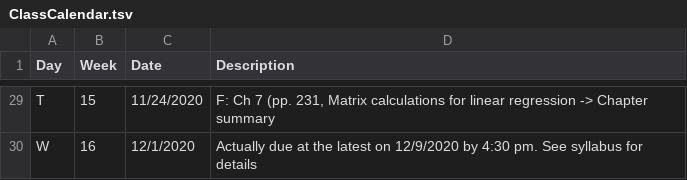
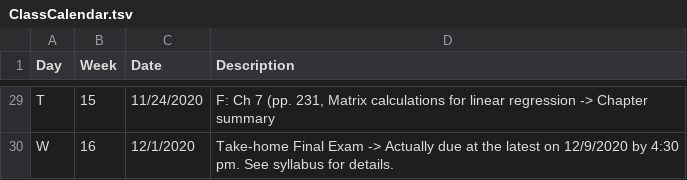
Before and after one commit to patrickabolger/PSYC-652-Fall-2020, a TSV file: tables/ClassCalendar.tsv, drawn as a sheet; only a part is shown, gaps mark what is left out; the diff covers the shown part only; the diff names each change by its address in the sheet, - before the commit and + after, or states it on an @@ line.

```diff
--- a/tables/ClassCalendar.tsv
+++ b/tables/ClassCalendar.tsv
-D30 (Description): Actually due at the latest on 12/9/2020 by 4:30 pm. See syllabus for details
+D30 (Description): Take-home Final Exam -> Actually due at the latest on 12/9/2020 by 4:30 pm. See syllabus for details.
```
Also changed, not shown: 15 edited cells elsewhere in this file, 1 other file.
